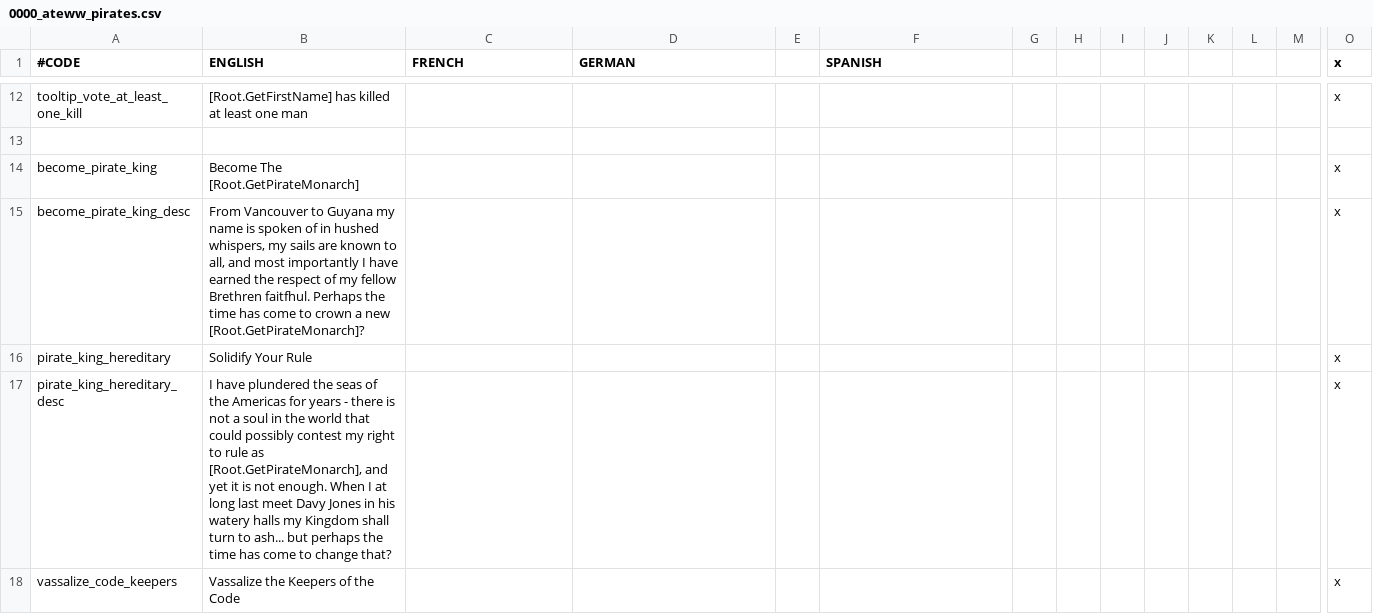
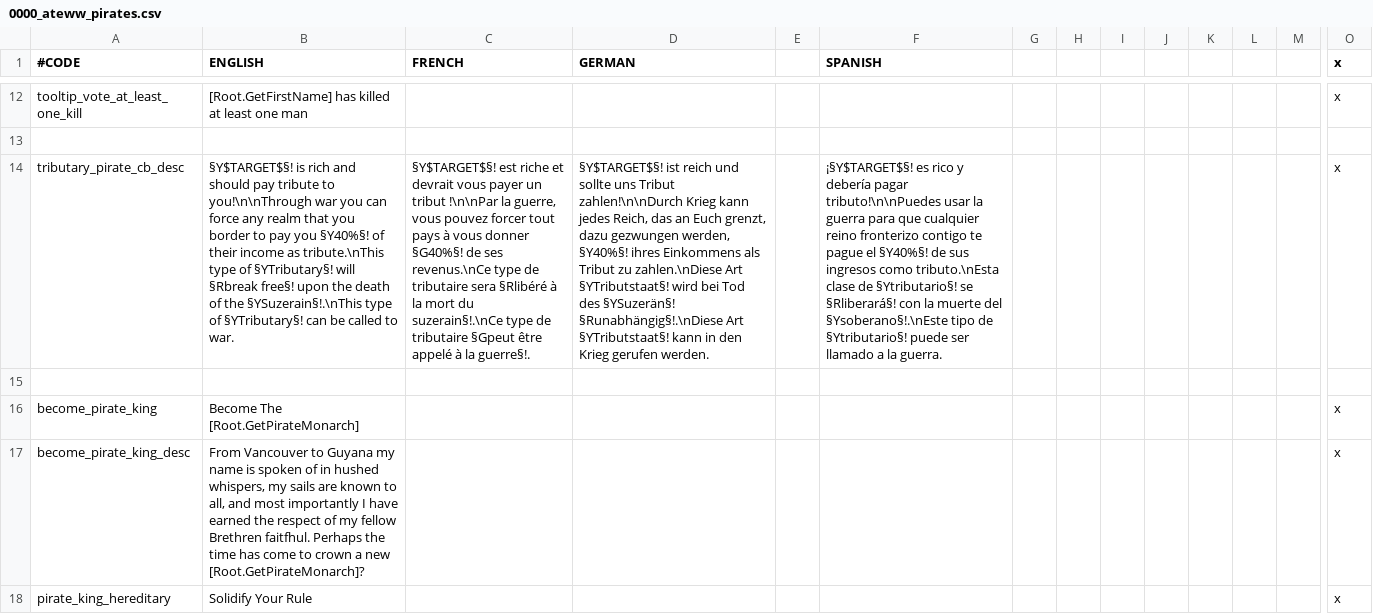
Before and after one commit to Yard1/After-the-End-Wild-Wasteland, a CSV file: localisation/0000_ateww_pirates.csv, drawn as a sheet; only a part is shown, gaps mark what is left out; the shorter side is filled out with more unchanged rows; rows hold the shown columns only; the diff names each change by its address in the sheet, - before the commit and + after, or states it on an @@ line.

```diff
--- a/localisation/0000_ateww_pirates.csv
+++ b/localisation/0000_ateww_pirates.csv
+row 14: tributary_pirate_cb_desc | §Y$TARGET$§! is rich and should pay tribute to you!\n\nThrough war you can force any realm that you border to pay you §Y40%§! of their income as tribute.\nThis type of §YTributary§! will §Rbreak free§! upon the death of the §YSuzerain§!.\nThis type of §YTributary§! can be called to war. | §Y$TARGET$§! est riche et devrait vous payer un tribut !\n\nPar la guerre, vous pouvez forcer tout pays à vous donner §G40%§! de ses revenus.\nCe type de tributaire sera §Rlibéré à la mort du suzerain§!.\nCe type de tributaire §Gpeut être appelé à la guerre§!. | §Y$TARGET$§! ist reich und sollte uns Tribut zahlen!\n\nDurch Krieg kann jedes Reich, das an Euch grenzt, dazu gezwungen werden, §Y40%§! ihres Einkommens als Tribut zu zahlen.\nDiese Art §YTributstaat§! wird bei Tod des §YSuzerän§! §Runabhängig§!.\nDiese Art §YTributstaat§! kann in den Krieg gerufen werden. |  | ¡§Y$TARGET$§! es rico y debería pagar tributo!\n\nPuedes usar la guerra para que cualquier reino fronterizo contigo te pague el §Y40%§! de sus ingresos como tributo.\nEsta clase de §Ytributario§! se §Rliberará§! con la muerte del §Ysoberano§!.\nEste tipo de §Ytributario§! puede ser llamado a la guerra. |  |  |  |  |  |  |  | x
+row 15: (empty)
```
Also changed, not shown: 7 other files.
